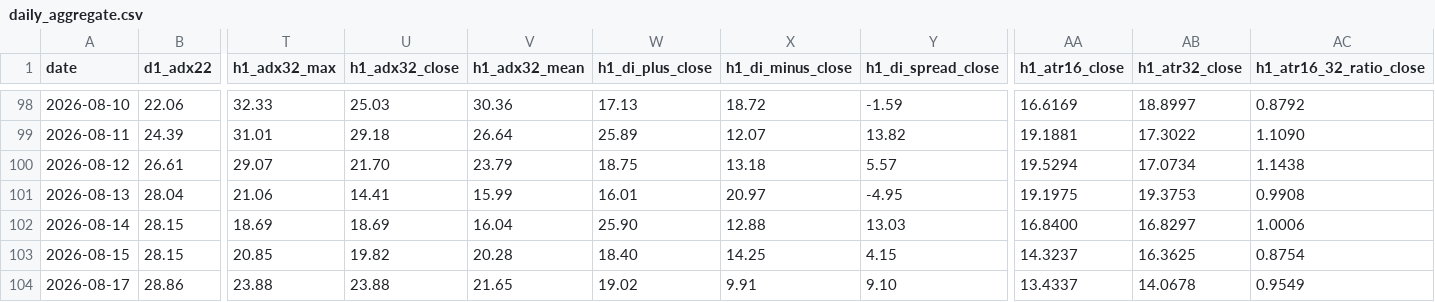
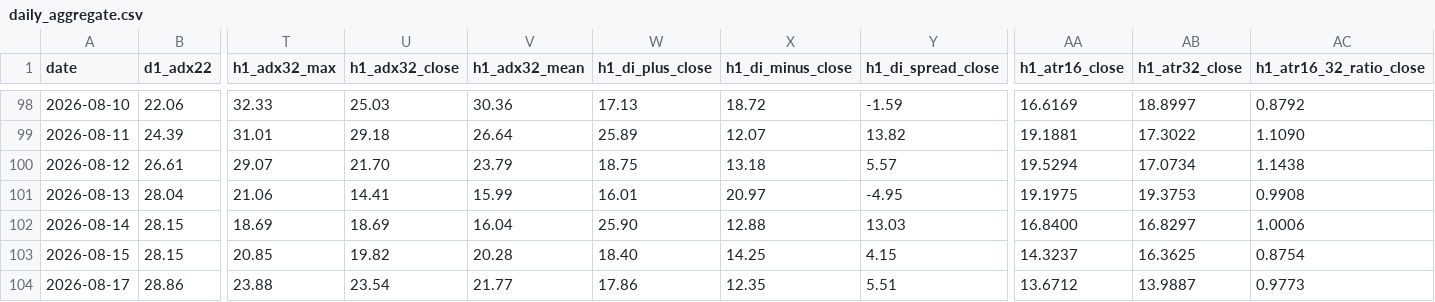
Before and after one commit to arokamiya98-svg/adxscore-heatmap, a CSV file: mt5_data/daily/daily_aggregate.csv, drawn as a sheet; only a part is shown, gaps mark what is left out; the diff names each change by its address in the sheet, - before the commit and + after, or states it on an @@ line.

Commit message:
data: VPS pool update 2026-08-17 22:00:08

```diff
--- a/mt5_data/daily/daily_aggregate.csv
+++ b/mt5_data/daily/daily_aggregate.csv
-U104 (h1_adx32_close): 23.88
+U104 (h1_adx32_close): 23.54
-V104 (h1_adx32_mean): 21.65
+V104 (h1_adx32_mean): 21.77
-W104 (h1_di_plus_close): 19.02
+W104 (h1_di_plus_close): 17.86
-X104 (h1_di_minus_close): 9.91
+X104 (h1_di_minus_close): 12.35
-Y104 (h1_di_spread_close): 9.10
+Y104 (h1_di_spread_close): 5.51
-AA104 (h1_atr16_close): 13.4337
+AA104 (h1_atr16_close): 13.6712
-AB104 (h1_atr32_close): 14.0678
+AB104 (h1_atr32_close): 13.9887
-AC104 (h1_atr16_32_ratio_close): 0.9549
+AC104 (h1_atr16_32_ratio_close): 0.9773
```
Also changed, not shown: mt5_data/ADX_Weekly_Above_v4.csv, mt5_data/daily/daily_mfe_mae_48h.csv, 1 other file.
